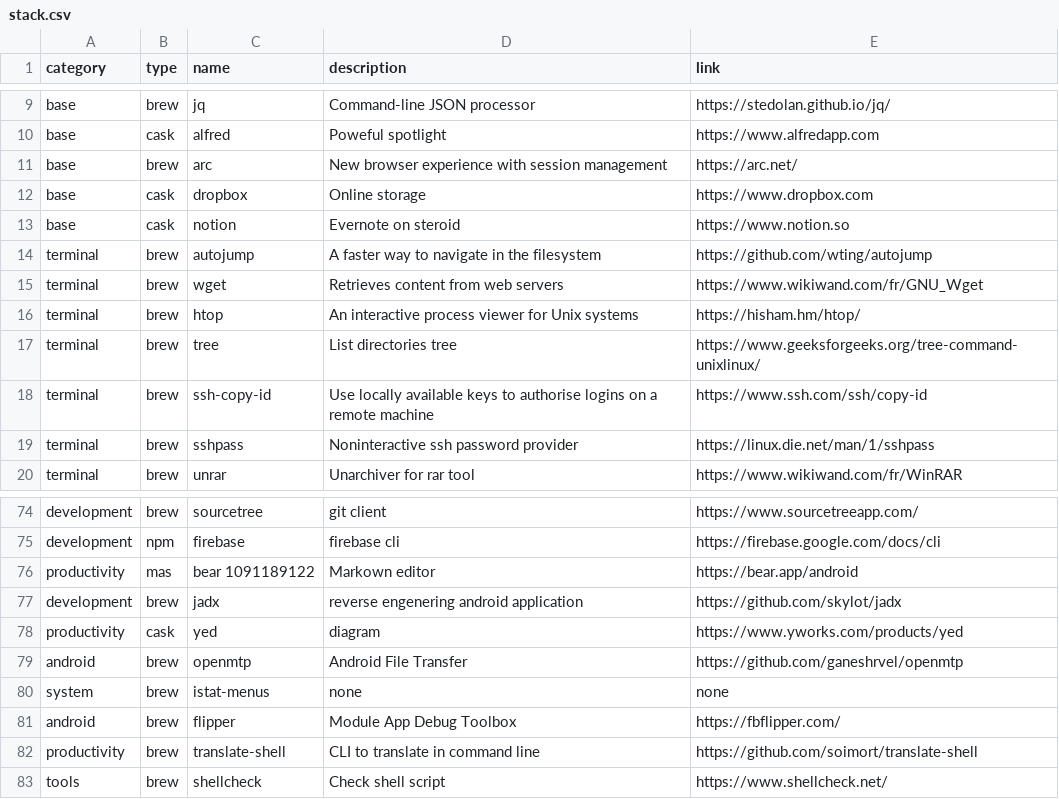
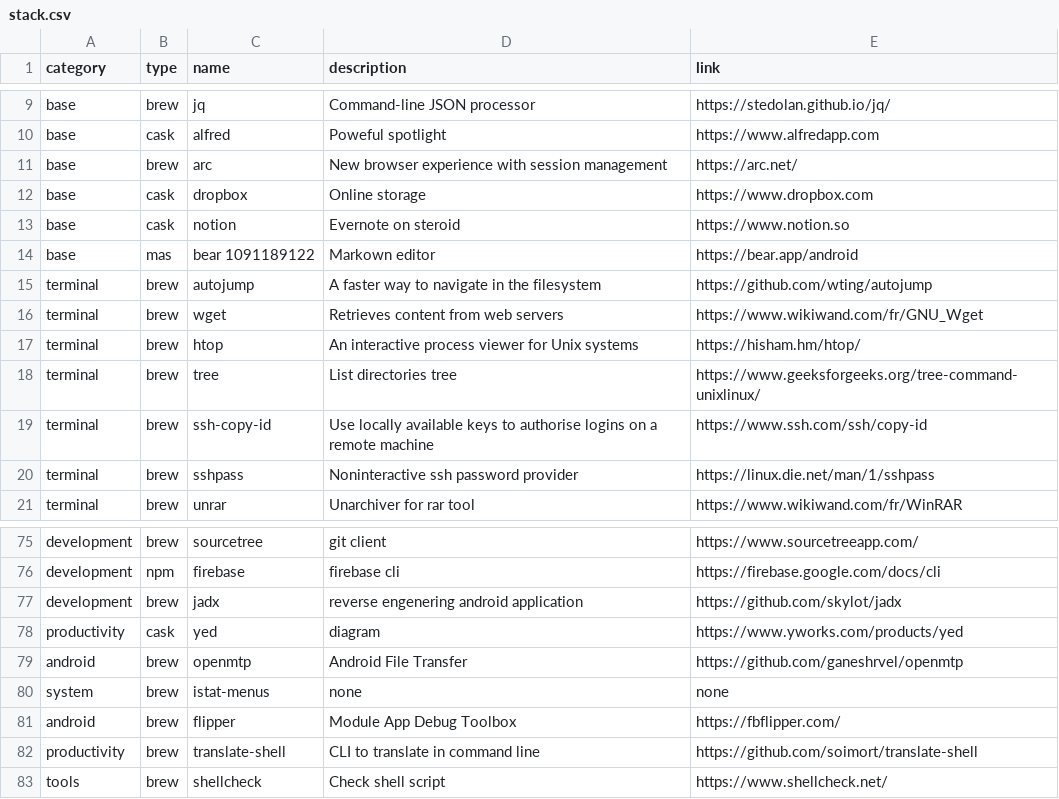
Before and after one commit to ghostwan/workspace-setup, a CSV file: stack.csv, drawn as a sheet; only a part is shown, gaps mark what is left out; removed rows and columns are numbered as before the commit, all else as after; the diff names each change by its address in the sheet, - before the commit and + after, or states it on an @@ line.

Commit message:
add  bear as a base tool

```diff
--- a/stack.csv
+++ b/stack.csv
+row 14: base | mas | bear 1091189122 | Markown editor | https://bear.app/android
-row 76: productivity | mas | bear 1091189122 | Markown editor | https://bear.app/android
```
